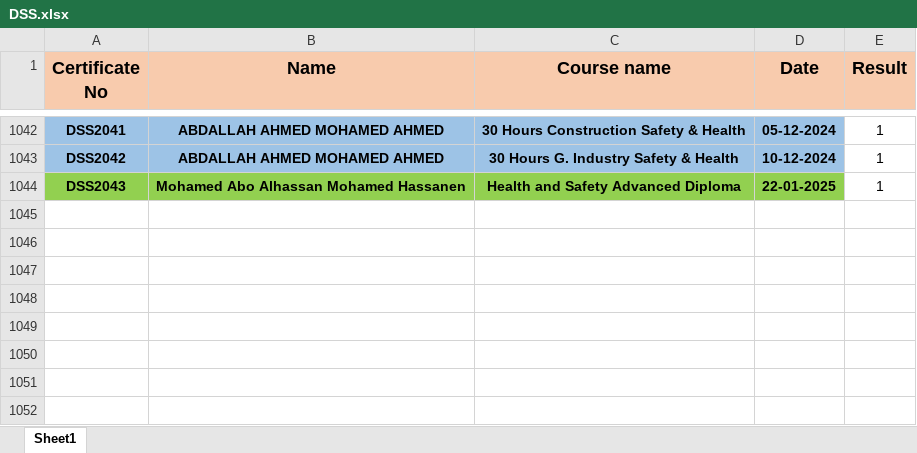
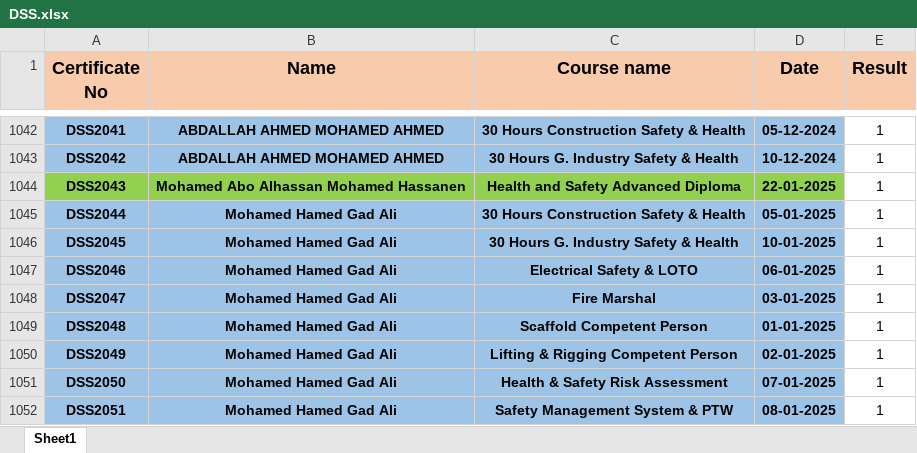
Before and after one commit to samym530-glitch/DSS_2025, an Excel workbook: DSS.xlsx, sheet Sheet1, drawn as a sheet; only a part is shown, gaps mark what is left out; values as stored, in another font and other column widths than the file's, no borders; the diff names each change by its address in the sheet, - before the commit and + after, or states it on an @@ line.

Commit message:
Add files via upload

```diff
--- a/DSS.xlsx (sheet Sheet1)
+++ b/DSS.xlsx (sheet Sheet1)
+row 1045: DSS2044 | Mohamed Hamed Gad Ali | 30 Hours Construction Safety & Health | 05-01-2025 | 1
+row 1046: DSS2045 | Mohamed Hamed Gad Ali | 30 Hours G. Industry Safety & Health | 10-01-2025 | 1
+row 1047: DSS2046 | Mohamed Hamed Gad Ali | Electrical Safety & LOTO | 06-01-2025 | 1
+row 1048: DSS2047 | Mohamed Hamed Gad Ali | Fire Marshal | 03-01-2025 | 1
+row 1049: DSS2048 | Mohamed Hamed Gad Ali | Scaffold Competent Person | 01-01-2025 | 1
+row 1050: DSS2049 | Mohamed Hamed Gad Ali | Lifting & Rigging Competent Person | 02-01-2025 | 1
+row 1051: DSS2050 | Mohamed Hamed Gad Ali | Health & Safety Risk Assessment | 07-01-2025 | 1
+row 1052: DSS2051 | Mohamed Hamed Gad Ali | Safety Management System & PTW | 08-01-2025 | 1
```
